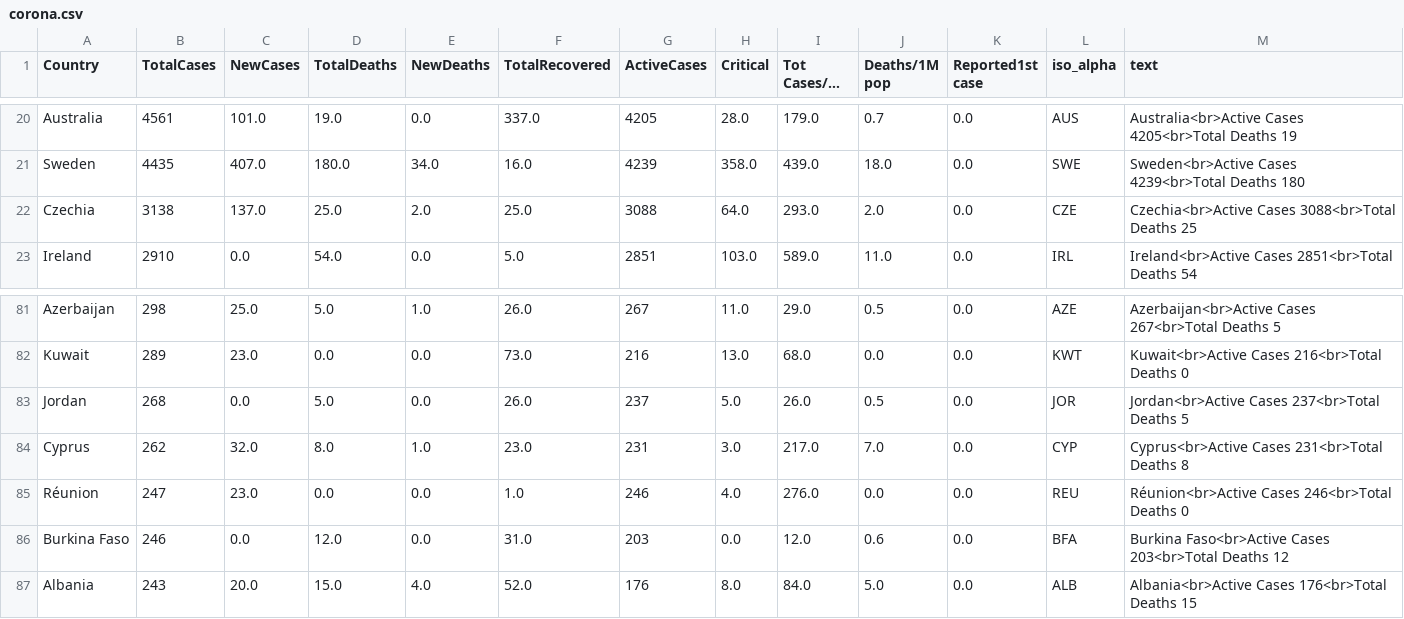
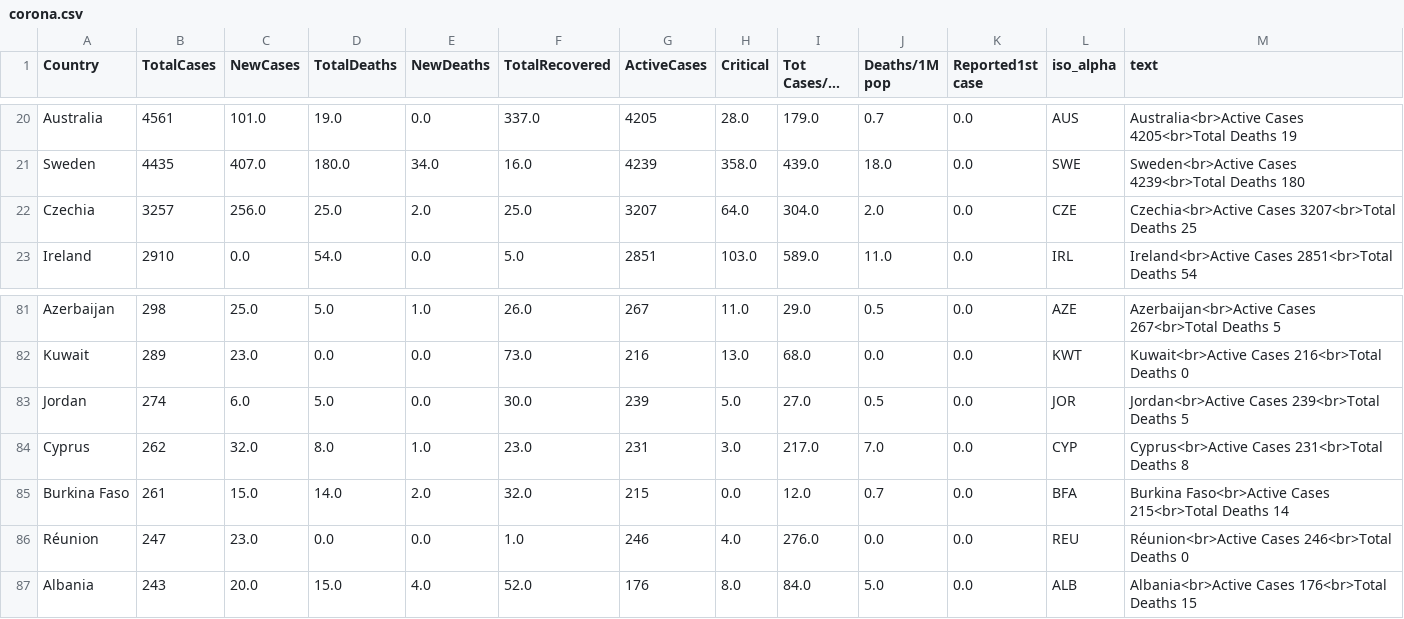
Before and after one commit to amtam0/coronavirus-world-map, a CSV file: static/data/corona.csv, drawn as a sheet; only a part is shown, gaps mark what is left out; long unchanged cells end in ….

Commit message:
update corona.csv

```diff
--- a/static/data/corona.csv
+++ b/static/data/corona.csv
@@ -21,3 +21,3 @@ Australia,4561,101.0,19.0,0.0,337.0,4205,28.0,179.0,0.7,0.0,AUS,Australia<br>Act
 Sweden,4435,407.0,180.0,34.0,16.0,4239,358.0,439.0,18.0,0.0,SWE,Sweden<br>Active Cases 4239<br>Total Deaths 180
-Czechia,3138,137.0,25.0,2.0,25.0,3088,64.0,293.0,2.0,0.0,CZE,Czechia<br>Active Cases 3088<br>Total Deaths 25
+Czechia,3257,256.0,25.0,2.0,25.0,3207,64.0,304.0,2.0,0.0,CZE,Czechia<br>Active Cases 3207<br>Total Deaths 25
 Ireland,2910,0.0,54.0,0.0,5.0,2851,103.0,589.0,11.0,0.0,IRL,Ireland<br>Active Cases 2851<br>Total Deaths 54
@@ -82,6 +82,6 @@ Azerbaijan,298,25.0,5.0,1.0,26.0,267,11.0,29.0,0.5,0.0,AZE,Azerbaijan<br>Active
 Kuwait,289,23.0,0.0,0.0,73.0,216,13.0,68.0,0.0,0.0,KWT,Kuwait<br>Active Cases 216<br>Total Deaths 0
-Jordan,268,0.0,5.0,0.0,26.0,237,5.0,26.0,0.5,0.0,JOR,Jordan<br>Active Cases 237<br>Total Deaths 5
+Jordan,274,6.0,5.0,0.0,30.0,239,5.0,27.0,0.5,0.0,JOR,Jordan<br>Active Cases 239<br>Total Deaths 5
 Cyprus,262,32.0,8.0,1.0,23.0,231,3.0,217.0,7.0,0.0,CYP,Cyprus<br>Active Cases 231<br>Total Deaths 8
+Burkina Faso,261,15.0,14.0,2.0,32.0,215,0.0,12.0,0.7,0.0,BFA,Burkina Faso<br>Active Cases 215<br>Total Deaths 14
 Réunion,247,23.0,0.0,0.0,1.0,246,4.0,276.0,0.0,0.0,REU,Réunion<br>Active Cases 246<br>Total Deaths 0
-Burkina Faso,246,0.0,12.0,0.0,31.0,203,0.0,12.0,0.6,0.0,BFA,Burkina Faso<br>Active Cases 203<br>Total Deaths 12
 Albania,243,20.0,15.0,4.0,52.0,176,8.0,84.0,5.0,0.0,ALB,Albania<br>Active Cases 176<br>Total Deaths 15
```
